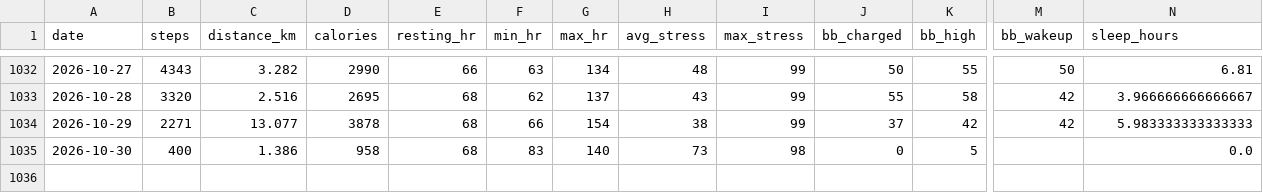
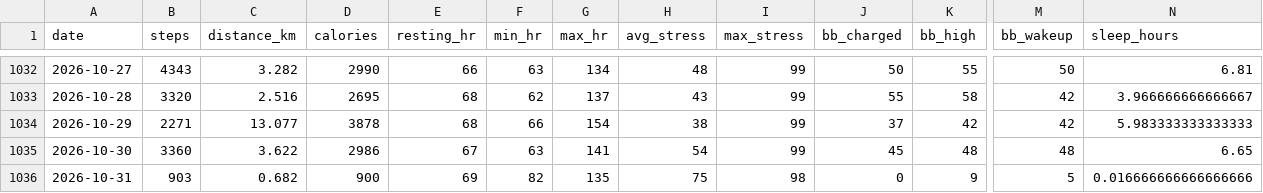
Before and after one commit to chenzihuan67/garmin-sync, a CSV file: summary.csv, drawn as a sheet; only a part is shown, gaps mark what is left out; rows hold the shown columns only; the diff covers the shown part only; the diff names each change by its address in the sheet, - before the commit and + after, or states it on an @@ line.

```diff
--- a/summary.csv
+++ b/summary.csv
-B1035 (steps): 400
+B1035 (steps): 3360
-C1035 (distance_km): 1.386
+C1035 (distance_km): 3.622
-D1035 (calories): 958
+D1035 (calories): 2986
-E1035 (resting_hr): 68
+E1035 (resting_hr): 67
-F1035 (min_hr): 83
+F1035 (min_hr): 63
-G1035 (max_hr): 140
+G1035 (max_hr): 141
-H1035 (avg_stress): 73
+H1035 (avg_stress): 54
-I1035 (max_stress): 98
+I1035 (max_stress): 99
-J1035 (bb_charged): 0
+J1035 (bb_charged): 45
-K1035 (bb_high): 5
+K1035 (bb_high): 48
-M1035 (bb_wakeup): (empty)
+M1035 (bb_wakeup): 48
-N1035 (sleep_hours): 0.0
+N1035 (sleep_hours): 6.65
+row 1036: 2026-10-31 | 903 | 0.682 | 900 | 69 | 82 | 135 | 75 | 98 | 0 | 9 | 5 | 0.016666666666666666
```
Also changed, not shown: 6 edited cells elsewhere in this file, 5 other files.
